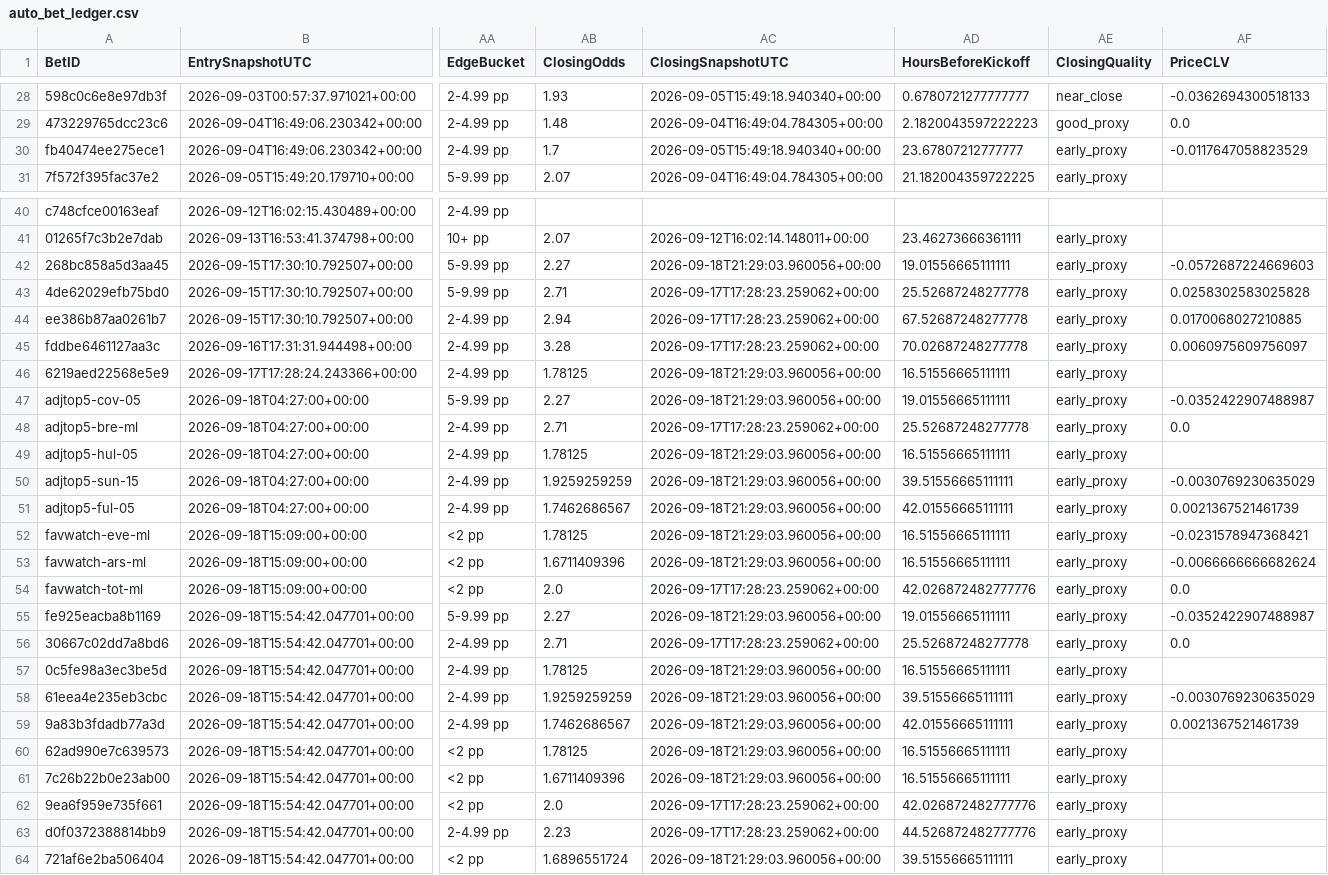
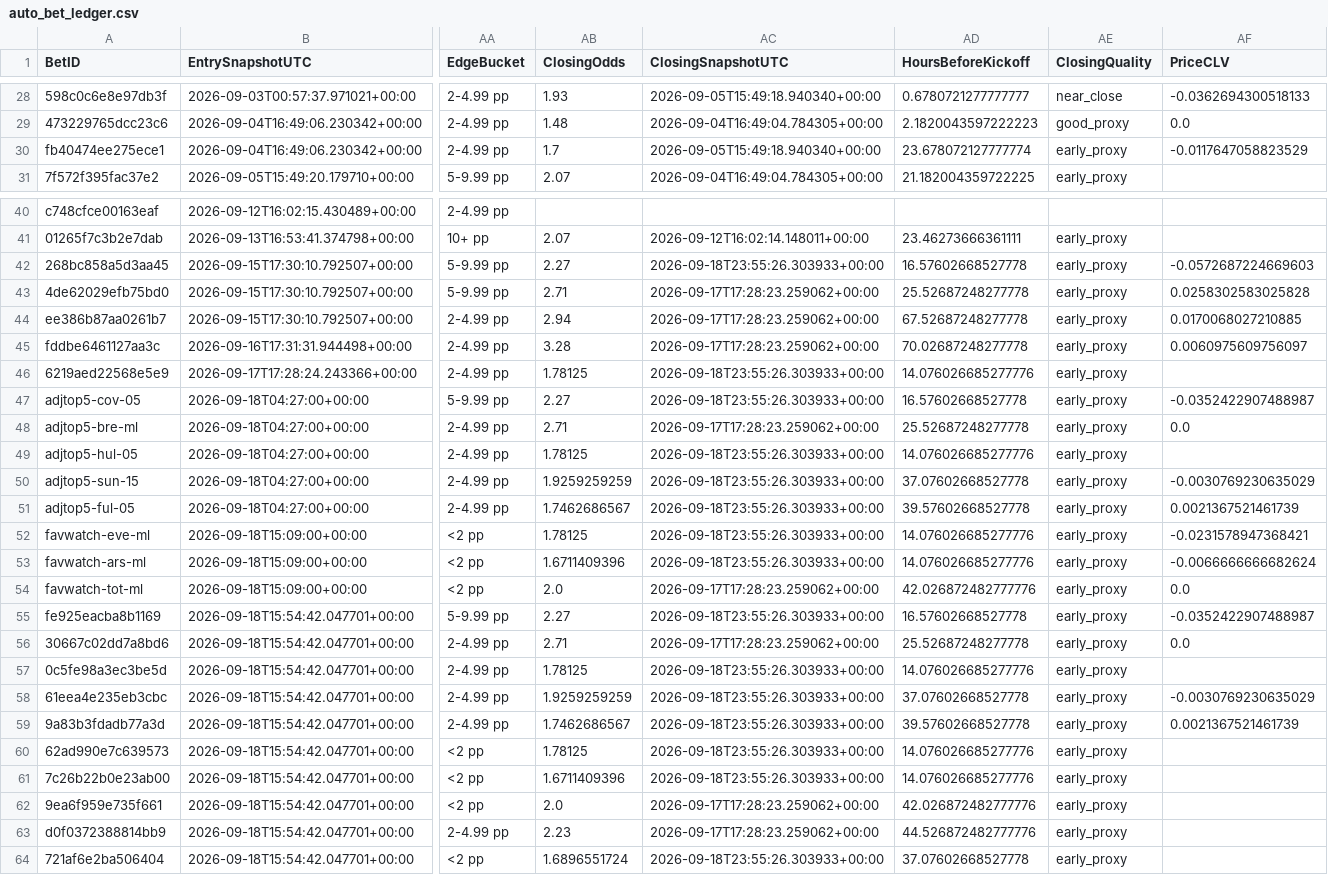
Before and after one commit to mkcesc1988/epl-prediction-engine, a CSV file: data/history/auto_bet_ledger.csv, drawn as a sheet; only a part is shown, gaps mark what is left out; the diff names each change by its address in the sheet, - before the commit and + after, or states it on an @@ line.

```diff
--- a/data/history/auto_bet_ledger.csv
+++ b/data/history/auto_bet_ledger.csv
-AD30 (HoursBeforeKickoff): 23.67807212777777
+AD30 (HoursBeforeKickoff): 23.678072127777774
-AC42 (ClosingSnapshotUTC): 2026-09-18T21:29:03.960056+00:00
+AC42 (ClosingSnapshotUTC): 2026-09-18T23:55:26.303933+00:00
-AD42 (HoursBeforeKickoff): 19.01556665111111
+AD42 (HoursBeforeKickoff): 16.57602668527778
-AC46:AC47 (ClosingSnapshotUTC): 2026-09-18T21:29:03.960056+00:00
+AC46:AC47 (ClosingSnapshotUTC): 2026-09-18T23:55:26.303933+00:00
-AD46 (HoursBeforeKickoff): 16.51556665111111
+AD46 (HoursBeforeKickoff): 14.076026685277776
-AD47 (HoursBeforeKickoff): 19.01556665111111
+AD47 (HoursBeforeKickoff): 16.57602668527778
-AC49:AC53 (ClosingSnapshotUTC): 2026-09-18T21:29:03.960056+00:00
+AC49:AC53 (ClosingSnapshotUTC): 2026-09-18T23:55:26.303933+00:00
-AD49 (HoursBeforeKickoff): 16.51556665111111
+AD49 (HoursBeforeKickoff): 14.076026685277776
-AD50 (HoursBeforeKickoff): 39.51556665111111
+AD50 (HoursBeforeKickoff): 37.07602668527778
-AD51 (HoursBeforeKickoff): 42.01556665111111
+AD51 (HoursBeforeKickoff): 39.57602668527778
-AD52:AD53 (HoursBeforeKickoff): 16.51556665111111
+AD52:AD53 (HoursBeforeKickoff): 14.076026685277776
-AC55 (ClosingSnapshotUTC): 2026-09-18T21:29:03.960056+00:00
+AC55 (ClosingSnapshotUTC): 2026-09-18T23:55:26.303933+00:00
-AD55 (HoursBeforeKickoff): 19.01556665111111
+AD55 (HoursBeforeKickoff): 16.57602668527778
-AC57:AC61 (ClosingSnapshotUTC): 2026-09-18T21:29:03.960056+00:00
+AC57:AC61 (ClosingSnapshotUTC): 2026-09-18T23:55:26.303933+00:00
-AD57 (HoursBeforeKickoff): 16.51556665111111
+AD57 (HoursBeforeKickoff): 14.076026685277776
-AD58 (HoursBeforeKickoff): 39.51556665111111
+AD58 (HoursBeforeKickoff): 37.07602668527778
-AD59 (HoursBeforeKickoff): 42.01556665111111
+AD59 (HoursBeforeKickoff): 39.57602668527778
-AD60:AD61 (HoursBeforeKickoff): 16.51556665111111
+AD60:AD61 (HoursBeforeKickoff): 14.076026685277776
-AC64 (ClosingSnapshotUTC): 2026-09-18T21:29:03.960056+00:00
+AC64 (ClosingSnapshotUTC): 2026-09-18T23:55:26.303933+00:00
-AD64 (HoursBeforeKickoff): 39.51556665111111
+AD64 (HoursBeforeKickoff): 37.07602668527778
```
Also changed, not shown: data/history/bet_performance_summary.csv, data/history/clv_report.csv, 7 other files.
